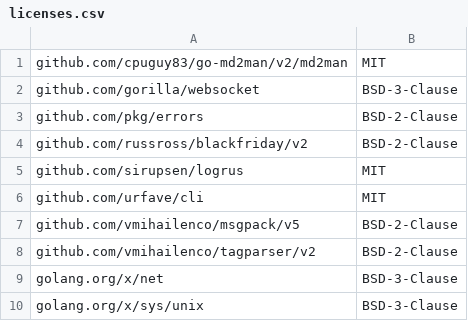
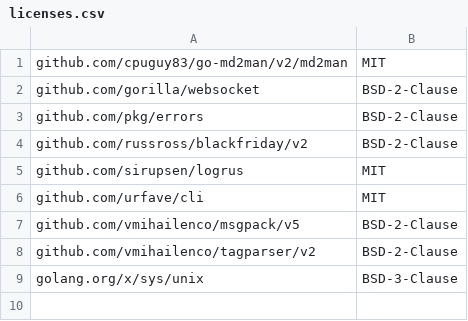
Before and after one commit to mendersoftware/mender-stress-test-client, a CSV file: licenses.csv, drawn as a sheet.

Commit message:
chore: update licenses.csv after dependency upgrades
Changelog: None
Ticket: None

Signed-off-by: Fabio Tranchitella <fabio@tranchitella.eu>

```diff
--- a/licenses.csv
+++ b/licenses.csv
@@ -1,3 +1,3 @@
 github.com/cpuguy83/go-md2man/v2/md2man,MIT
-github.com/gorilla/websocket,BSD-3-Clause
+github.com/gorilla/websocket,BSD-2-Clause
 github.com/pkg/errors,BSD-2-Clause
@@ -8,3 +8,2 @@ github.com/vmihailenco/msgpack/v5,BSD-2-Clause
 github.com/vmihailenco/tagparser/v2,BSD-2-Clause
-golang.org/x/net,BSD-3-Clause
 golang.org/x/sys/unix,BSD-3-Clause
```
